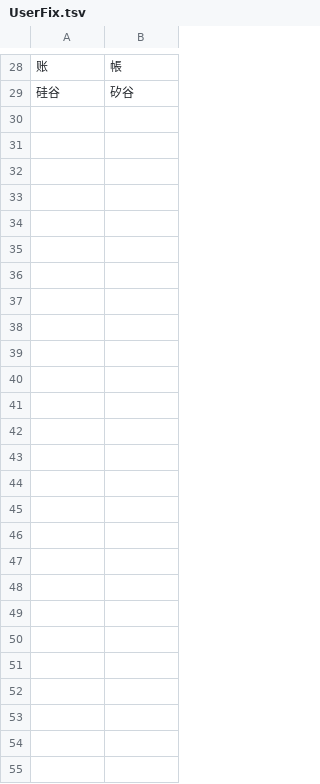
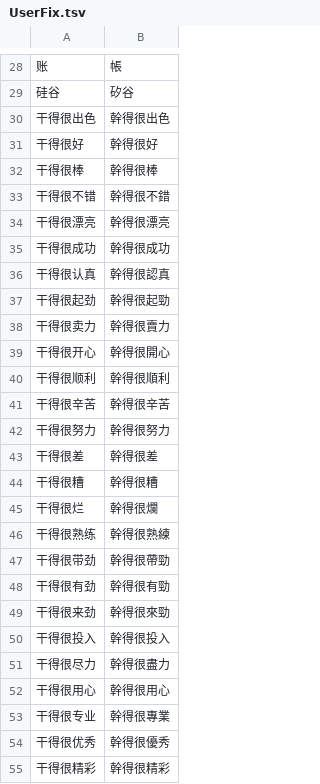
Before and after one commit to babushika/ConvertZZ-mac, a TSV file: Resources/dictionaries/UserFix.tsv, drawn as a sheet; only a part is shown, gaps mark what is left out.

```diff
--- a/Resources/dictionaries/UserFix.tsv
+++ b/Resources/dictionaries/UserFix.tsv
@@ -29 +29,27 @@
 硅谷	矽谷
+干得很出色	幹得很出色
+干得很好	幹得很好
+干得很棒	幹得很棒
+干得很不错	幹得很不錯
+干得很漂亮	幹得很漂亮
+干得很成功	幹得很成功
+干得很认真	幹得很認真
+干得很起劲	幹得很起勁
+干得很卖力	幹得很賣力
+干得很开心	幹得很開心
+干得很顺利	幹得很順利
+干得很辛苦	幹得很辛苦
+干得很努力	幹得很努力
+干得很差	幹得很差
+干得很糟	幹得很糟
+干得很烂	幹得很爛
+干得很熟练	幹得很熟練
+干得很带劲	幹得很帶勁
+干得很有劲	幹得很有勁
+干得很来劲	幹得很來勁
+干得很投入	幹得很投入
+干得很尽力	幹得很盡力
+干得很用心	幹得很用心
+干得很专业	幹得很專業
+干得很优秀	幹得很優秀
+干得很精彩	幹得很精彩
```
Also changed, not shown: 3 other files.
